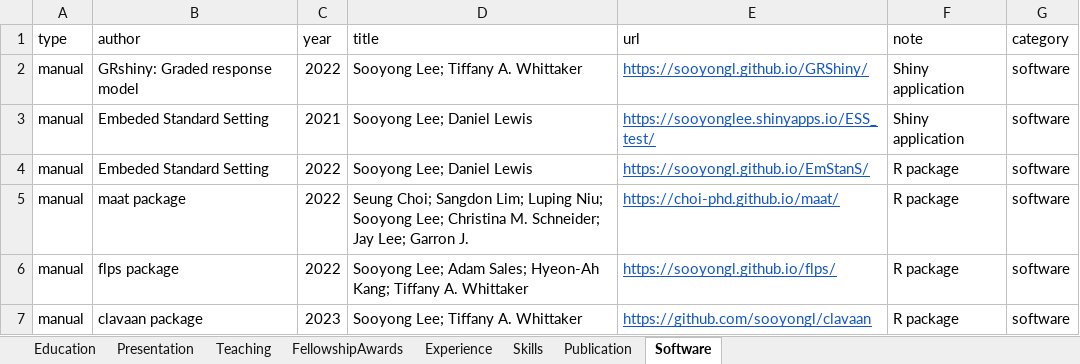
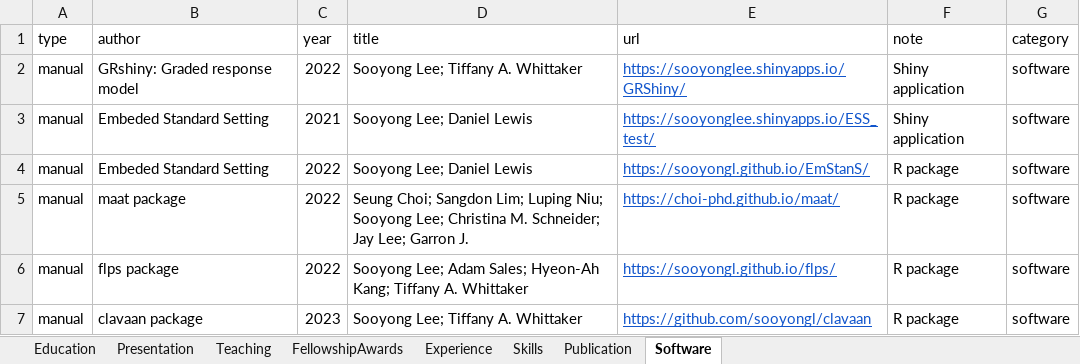
Before and after one commit to sooyongl/sylcv, an Excel workbook: data/CV_infolist.xlsx, sheet Software, drawn as a sheet; values as stored, in another font and other column widths than the file's, no borders; the diff names each change by its address in the sheet, - before the commit and + after, or states it on an @@ line.

```diff
--- a/data/CV_infolist.xlsx (sheet Software)
+++ b/data/CV_infolist.xlsx (sheet Software)
-E2 (url): https://sooyongl.github.io/GRShiny/
+E2 (url): https://sooyonglee.shinyapps.io/GRShiny/
```
Also changed, not shown: 2 other files.
